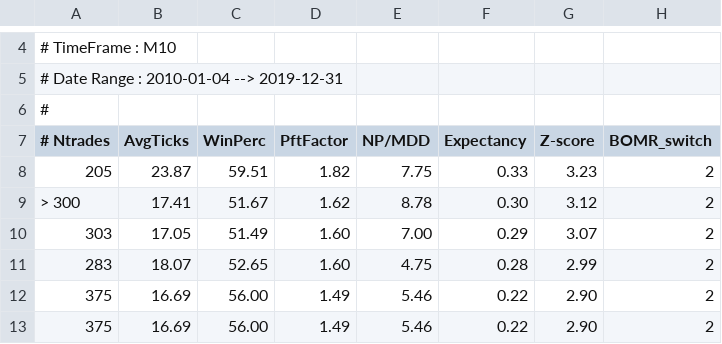
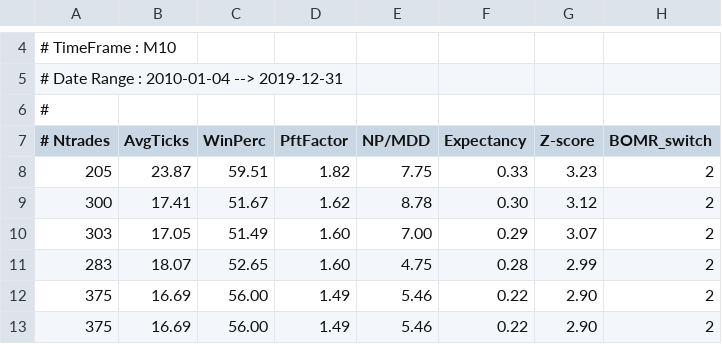
Before and after one commit to de-simone/BTfast_public, a CSV file: Results/selected_GC_M10_MR_short.csv, drawn as a sheet; only a part is shown, gaps mark what is left out; the diff names each change by its address in the sheet, - before the commit and + after, or states it on an @@ line.

```diff
--- a/Results/selected_GC_M10_MR_short.csv
+++ b/Results/selected_GC_M10_MR_short.csv
-A9 (# Ntrades): > 300
+A9 (# Ntrades): 300
```
Also changed, not shown: Results/profits.csv, 17 other files.
